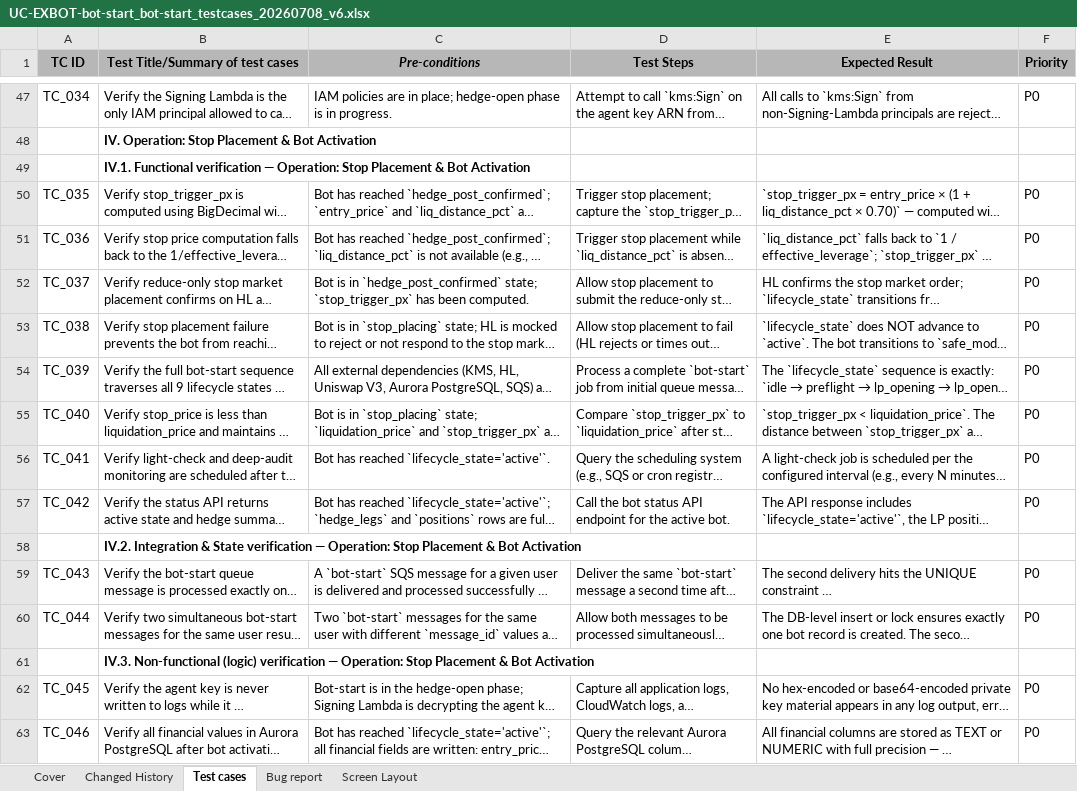
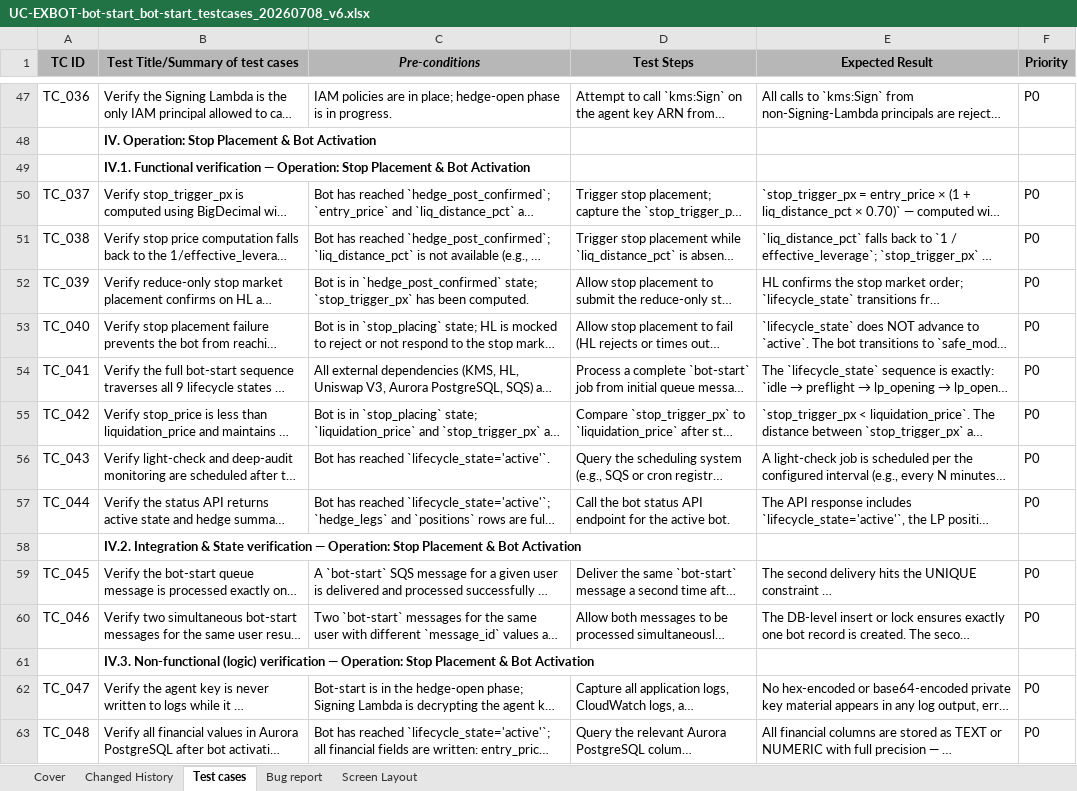
Before and after one commit to TrinhBuiSotatek/Bonanzapool, an Excel workbook: docs/qc/testcases/UC-EXBOT-bot-start/UC-EXBOT-bot-start_bot-start_testcases_20260708_v6.xlsx, sheet Test cases, drawn as a sheet; only a part is shown, gaps mark what is left out; long unchanged cells end in …; values as stored, in another font and other column widths than the file's, no borders; the diff covers the shown part only; the diff names each change by its address in the sheet, - before the commit and + after, or states it on an @@ line.

```diff
--- a/docs/qc/testcases/UC-EXBOT-bot-start/UC-EXBOT-bot-start_bot-start_testcases_20260708_v6.xlsx (sheet Test cases)
+++ b/docs/qc/testcases/UC-EXBOT-bot-start/UC-EXBOT-bot-start_bot-start_testcases_20260708_v6.xlsx (sheet Test cases)
-A47 (TC ID): TC_034
+A47 (TC ID): TC_036
-A50 (TC ID): TC_035
+A50 (TC ID): TC_037
-A51 (TC ID): TC_036
+A51 (TC ID): TC_038
-A52 (TC ID): TC_037
+A52 (TC ID): TC_039
-A53 (TC ID): TC_038
+A53 (TC ID): TC_040
-A54 (TC ID): TC_039
+A54 (TC ID): TC_041
-A55 (TC ID): TC_040
+A55 (TC ID): TC_042
-A56 (TC ID): TC_041
+A56 (TC ID): TC_043
-A57 (TC ID): TC_042
+A57 (TC ID): TC_044
-A59 (TC ID): TC_043
+A59 (TC ID): TC_045
-A60 (TC ID): TC_044
+A60 (TC ID): TC_046
-A62 (TC ID): TC_045
+A62 (TC ID): TC_047
-A63 (TC ID): TC_046
+A63 (TC ID): TC_048
```
Also changed, not shown: 4 added rows, 4 removed rows and 86 edited cells elsewhere in this sheet, sheet Cover, sheet Changed History, charts or pictures, 2 other files.
